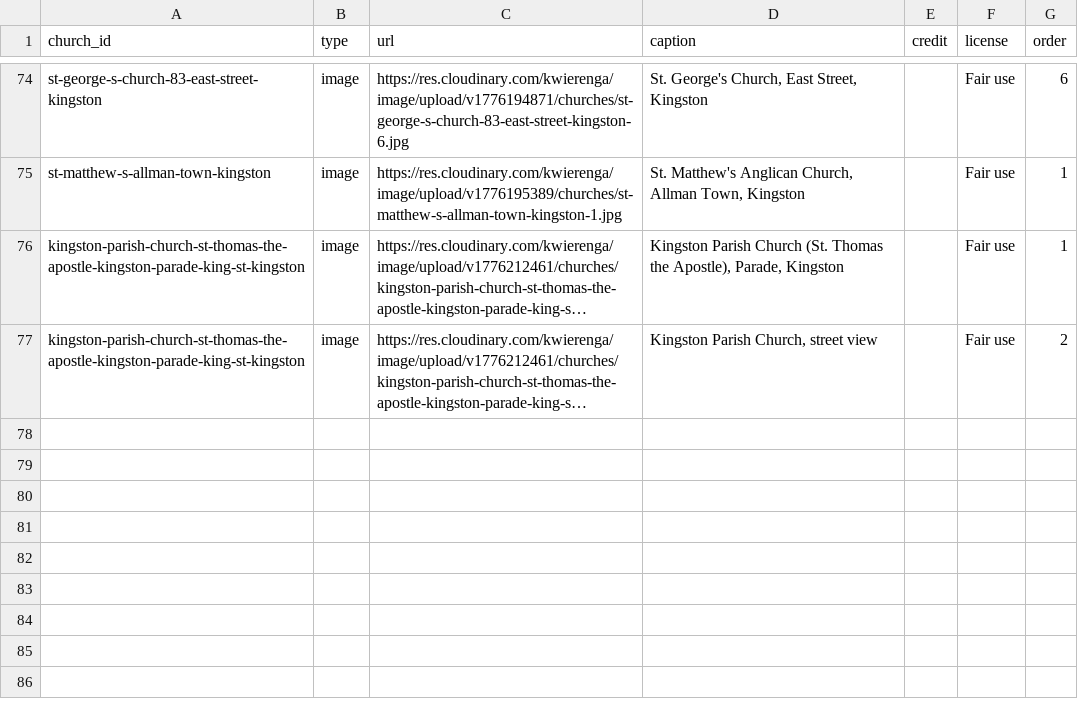
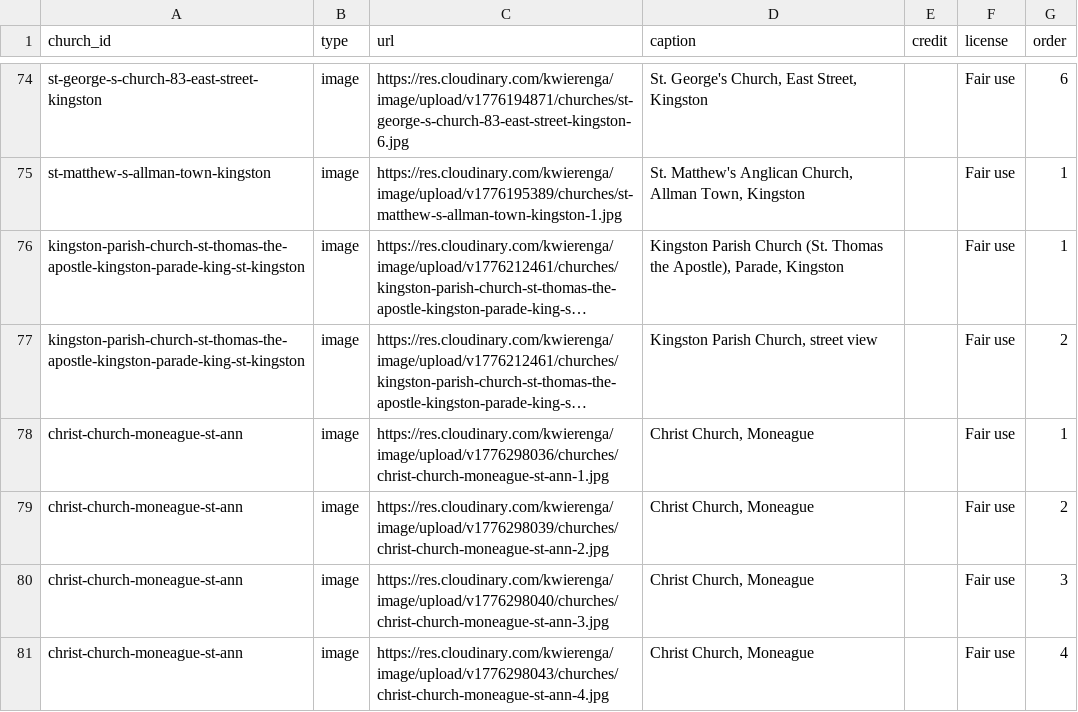
Before and after one commit to kwierenga/Anglican-Churches-in-Jamaica, a CSV file: data/media.csv, drawn as a sheet; only a part is shown, gaps mark what is left out; long unchanged cells end in …; the diff names each change by its address in the sheet, - before the commit and + after, or states it on an @@ line.

```diff
--- a/data/media.csv
+++ b/data/media.csv
+row 78: christ-church-moneague-st-ann | image | https://res.cloudinary.com/kwierenga/image/upload/v1776298036/churches/christ-church-moneague-st-ann-1.jpg | Christ Church, Moneague |  | Fair use | 1
+row 79: christ-church-moneague-st-ann | image | https://res.cloudinary.com/kwierenga/image/upload/v1776298039/churches/christ-church-moneague-st-ann-2.jpg | Christ Church, Moneague |  | Fair use | 2
+row 80: christ-church-moneague-st-ann | image | https://res.cloudinary.com/kwierenga/image/upload/v1776298040/churches/christ-church-moneague-st-ann-3.jpg | Christ Church, Moneague |  | Fair use | 3
+row 81: christ-church-moneague-st-ann | image | https://res.cloudinary.com/kwierenga/image/upload/v1776298043/churches/christ-church-moneague-st-ann-4.jpg | Christ Church, Moneague |  | Fair use | 4
```
Also changed, not shown: data/churches.csv, 1 other file.
